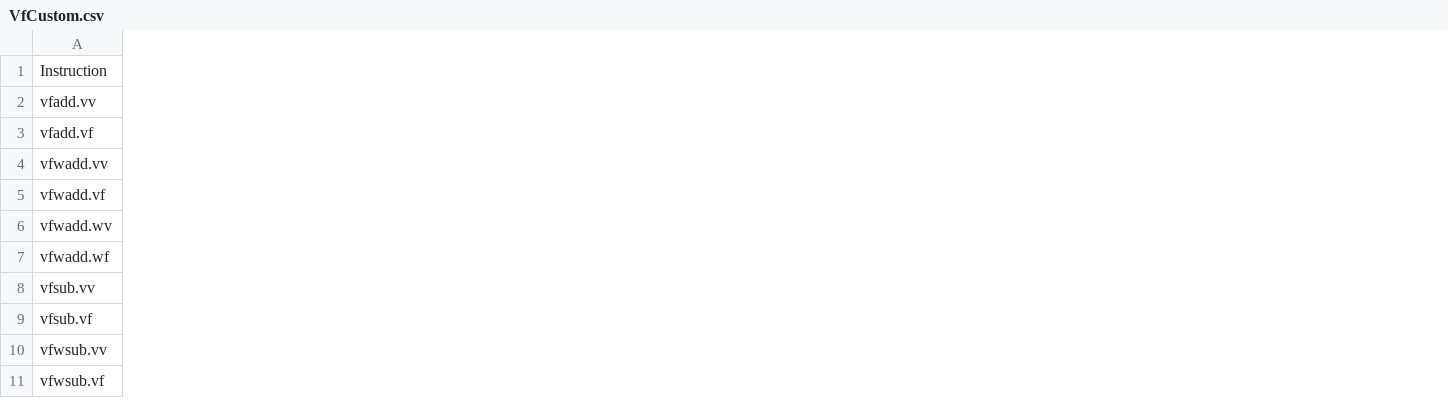
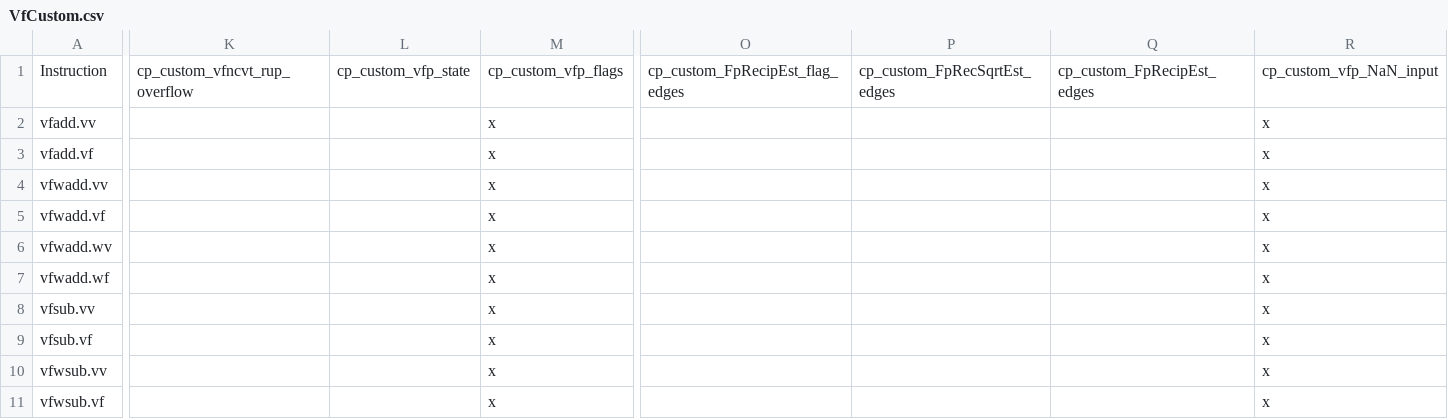
Before and after one commit to jacassidy/riscv-arch-test, a CSV file: testplans/VfCustom.csv, drawn as a sheet; only a part is shown, gaps mark what is left out; the diff covers the shown part only; the diff names each change by its address in the sheet, - before the commit and + after, or states it on an @@ line.

```diff
--- a/testplans/VfCustom.csv
+++ b/testplans/VfCustom.csv
+column K, row 1: cp_custom_vfncvt_rup_overflow
+column L, row 1: cp_custom_vfp_state
+column M, rows 1-11: cp_custom_vfp_flags | x | x | x | x | x | x | x | x | x | x
+column O, row 1: cp_custom_FpRecipEst_flag_edges
+column P, row 1: cp_custom_FpRecSqrtEst_edges
+column Q, row 1: cp_custom_FpRecipEst_edges
+column R, rows 1-11: cp_custom_vfp_NaN_input | x | x | x | x | x | x | x | x | x | x
```
Also changed, not shown: 6 added columns elsewhere in this file, 13 other files.
